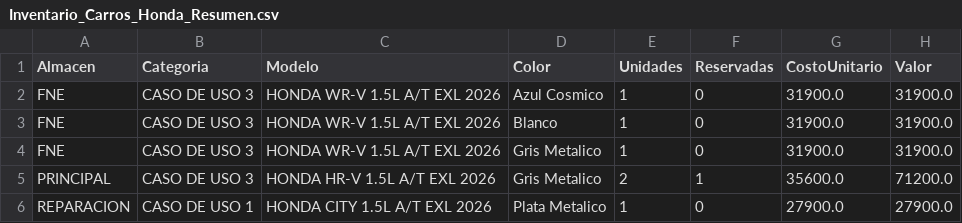
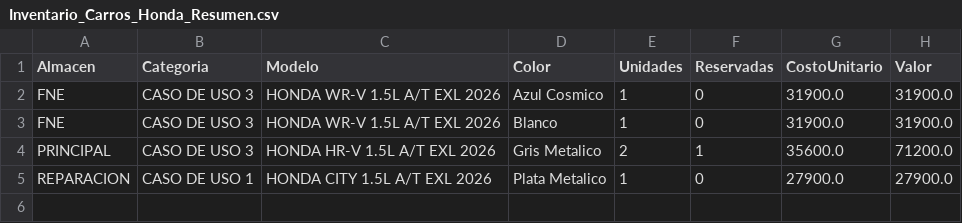
Before and after one commit to latinbienti-sys/inventariohonda, a CSV file: Inventario_Carros_Honda_Resumen.csv, drawn as a sheet; the diff names each change by its address in the sheet, - before the commit and + after, or states it on an @@ line.

```diff
--- a/Inventario_Carros_Honda_Resumen.csv
+++ b/Inventario_Carros_Honda_Resumen.csv
-row 4: FNE | CASO DE USO 3 | HONDA WR-V 1.5L A/T EXL 2026 | Gris Metalico | 1 | 0 | 31900.0 | 31900.0
```
Also changed, not shown: Inventario_Carros_Honda_Detalle.csv, 2 other files.
